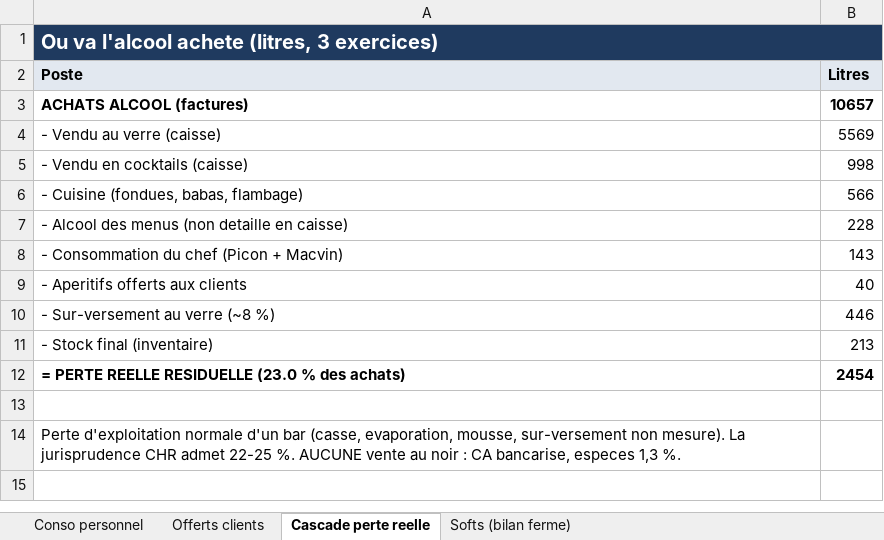
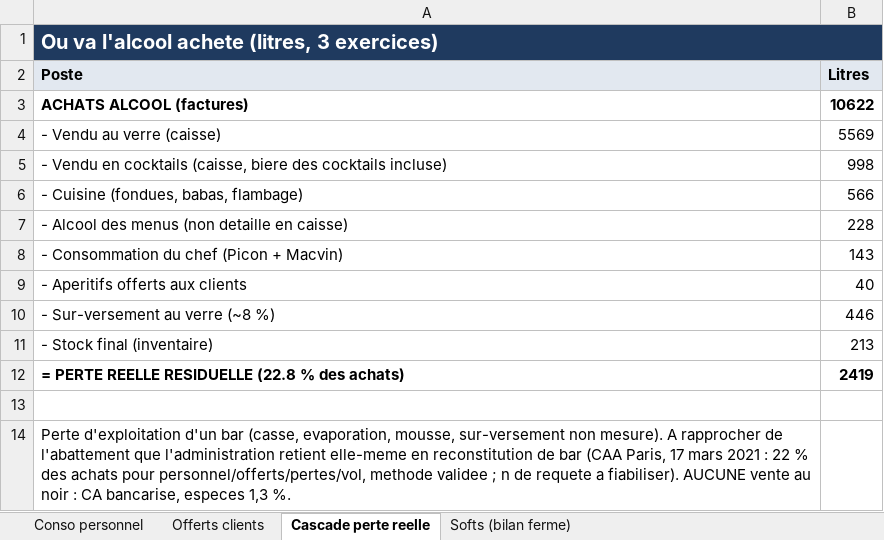
Before and after one commit to maevaPasteur/demi-lune-fisc, an Excel workbook: public/documents/pieces-defense/Consommation-personnel-et-offerts.xlsx, sheet Cascade perte reelle, drawn as a sheet; values as stored, in another font and other column widths than the file's, no borders; formulas without a stored value are shown as written; removed rows and columns are numbered as before the commit, all else as after; the diff names each change by its address in the sheet, - before the commit and + after, or states it on an @@ line.

```diff
--- a/public/documents/pieces-defense/Consommation-personnel-et-offerts.xlsx (sheet Cascade perte reelle)
+++ b/public/documents/pieces-defense/Consommation-personnel-et-offerts.xlsx (sheet Cascade perte reelle)
-B3 (Litres): 10657
+B3 (Litres): 10622
-A5 (Poste): - Vendu en cocktails (caisse)
+A5 (Poste): - Vendu en cocktails (caisse, biere des cocktails incluse)
-row 12: = PERTE REELLE RESIDUELLE (23.0 % des achats) | 2454
+row 12: = PERTE REELLE RESIDUELLE (22.8 % des achats) | 2419
-A14 (Poste): Perte d'exploitation normale d'un bar (casse, evaporation, mousse, sur-versement non mesure). La jurisprudence CHR admet 22-25 %. AUCUNE vente…
+A14 (Poste): Perte d'exploitation d'un bar (casse, evaporation, mousse, sur-versement non mesure). A rapprocher de l'abattement que l'administration retient elle-meme en reconstitution de bar (CAA Paris, 17 mars 2021 : 22 % des achats pour personnel/offerts/pertes/vol, methode validee ; n de requete a fiabiliser). AUCUNE vente…
```
Also changed, not shown: sheet Conso personnel, public/documents/pieces-defense/Boissons-1-manquant-par-boisson.xlsx, public/documents/pieces-defense/Boissons-detail-complet.xlsx, 12 other files.
